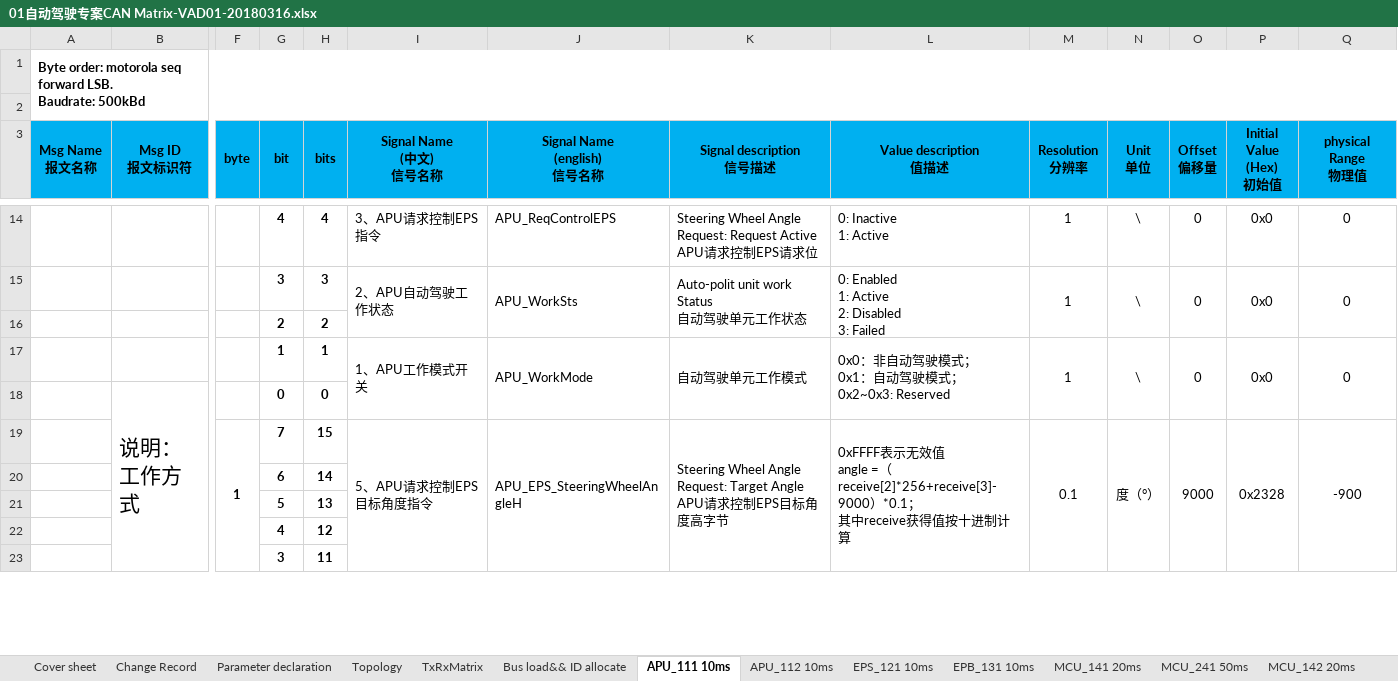
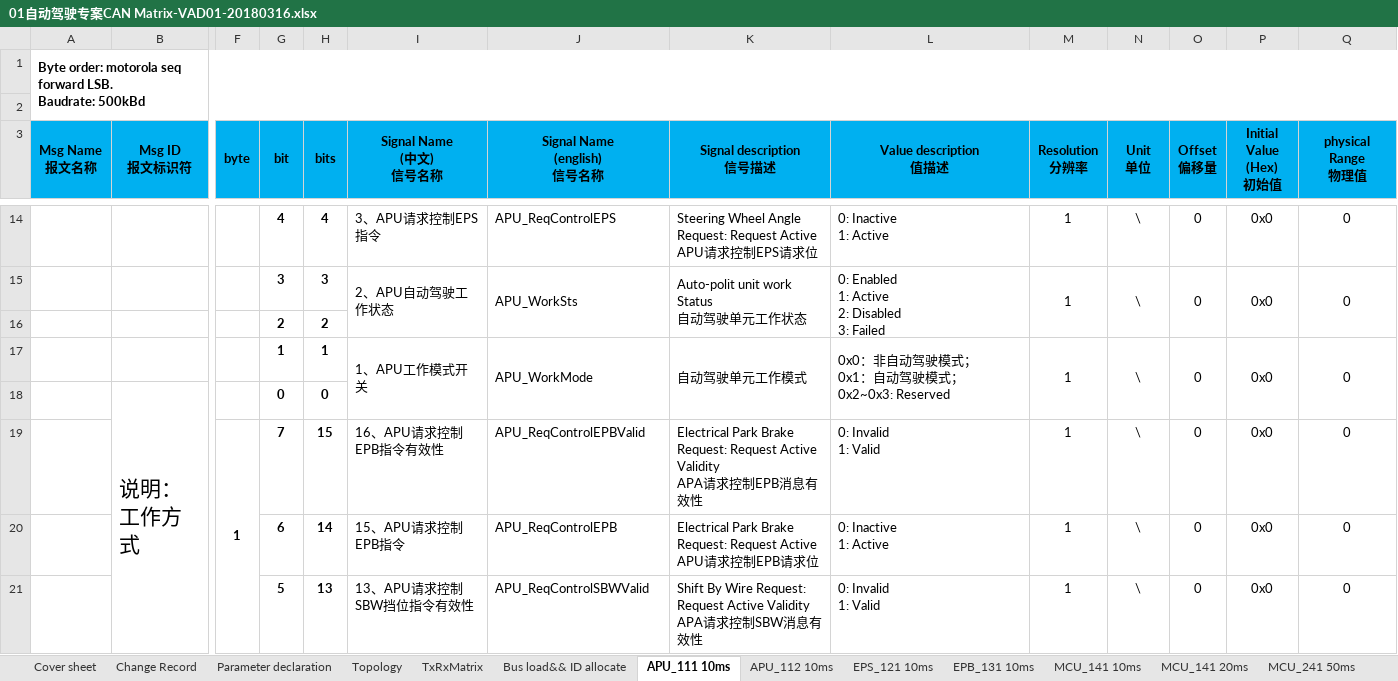
Before and after one commit to guruquan887/VAD01, an Excel workbook: 01需求分析/docs/specs/01自动驾驶专案CAN Matrix-VAD01-20180316.xlsx, sheet APU_111 10ms, drawn as a sheet; only a part is shown, gaps mark what is left out; values as stored, in another font and other column widths than the file's, no borders; removed rows and columns are numbered as before the commit, all else as after; rows hold the shown columns only; ↵ is a line break in a cell; the diff covers the shown part only; the diff names each change by its address in the sheet, - before the commit and + after, or states it on an @@ line.

```diff
--- a/01需求分析/docs/specs/01自动驾驶专案CAN Matrix-VAD01-20180316.xlsx (sheet APU_111 10ms)
+++ b/01需求分析/docs/specs/01自动驾驶专案CAN Matrix-VAD01-20180316.xlsx (sheet APU_111 10ms)
+sheet tab: MCU_141 10ms
-row 19:  |  | 1 | 7 | 15 | 5、APU请求控制EPS目标角度指令 | APU_EPS_SteeringWheelAngleH | Steering Wheel Angle Request: Target Angle ↵ APU请求控制EPS目标角度高字节 | 0xFFFF表示无效值 ↵ angle =（receive[2]*256+receive[3]-9000）*0.1； ↵ 其中receive获得值按十进制计算 | 0.1 | 度（°） | 9000 | 0x2328 | -900
-row 20:  |  |  | 6 | 14
-row 21:  |  |  | 5 | 13
-row 22:  |  |  | 4 | 12
-row 23:  |  |  | 3 | 11
+row 19:  |  | 1 | 7 | 15 | 16、APU请求控制EPB指令有效性 | APU_ReqControlEPBValid | Electrical Park Brake Request: Request Active Validity ↵ APA请求控制EPB消息有效性 | 0: Invalid ↵ 1: Valid | 1 | \ | 0 | 0x0 | 0
+row 20:  |  |  | 6 | 14 | 15、APU请求控制EPB指令 | APU_ReqControlEPB | Electrical Park Brake Request: Request Active ↵ APU请求控制EPB请求位 | 0: Inactive ↵ 1: Active | 1 | \ | 0 | 0x0 | 0
+row 21:  |  |  | 5 | 13 | 13、APU请求控制SBW挡位指令有效性 | APU_ReqControlSBWValid | Shift By Wire Request: Request Active Validity ↵ APA请求控制SBW消息有效性 | 0: Invalid ↵ 1: Valid | 1 | \ | 0 | 0x0 | 0
```
Also changed, not shown: 7 added rows, 5 removed rows, 19 edited cells and merged cells elsewhere in this sheet, sheet APU_112 10ms, sheet TxRxMatrix, sheet Bus load&& ID allocate, sheet Topology, 2 other files.
